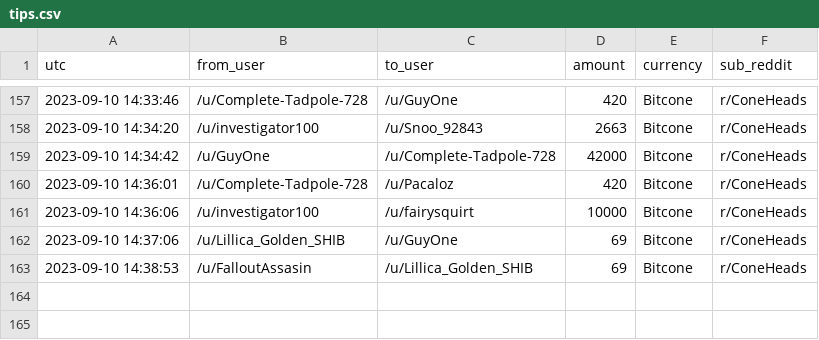
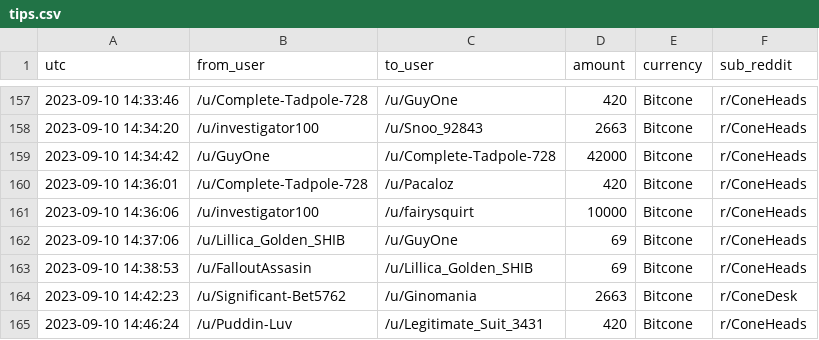
Before and after one commit to birdwastheword/Coneheads-Tip-Leaderboard, a CSV file: runs/2023-09-10/tips.csv, drawn as a sheet; only a part is shown, gaps mark what is left out.

```diff
--- a/runs/2023-09-10/tips.csv
+++ b/runs/2023-09-10/tips.csv
@@ -163 +163,3 @@ utc, from_user, to_user, amount, currency, sub_reddit
 2023-09-10 14:38:53, /u/FalloutAssasin, /u/Lillica_Golden_SHIB, 69, Bitcone, r/ConeHeads
+2023-09-10 14:42:23, /u/Significant-Bet5762, /u/Ginomania, 2663, Bitcone, r/ConeDesk
+2023-09-10 14:46:24, /u/Puddin-Luv, /u/Legitimate_Suit_3431, 420, Bitcone, r/ConeHeads
```
Also changed, not shown: 2 other files.
